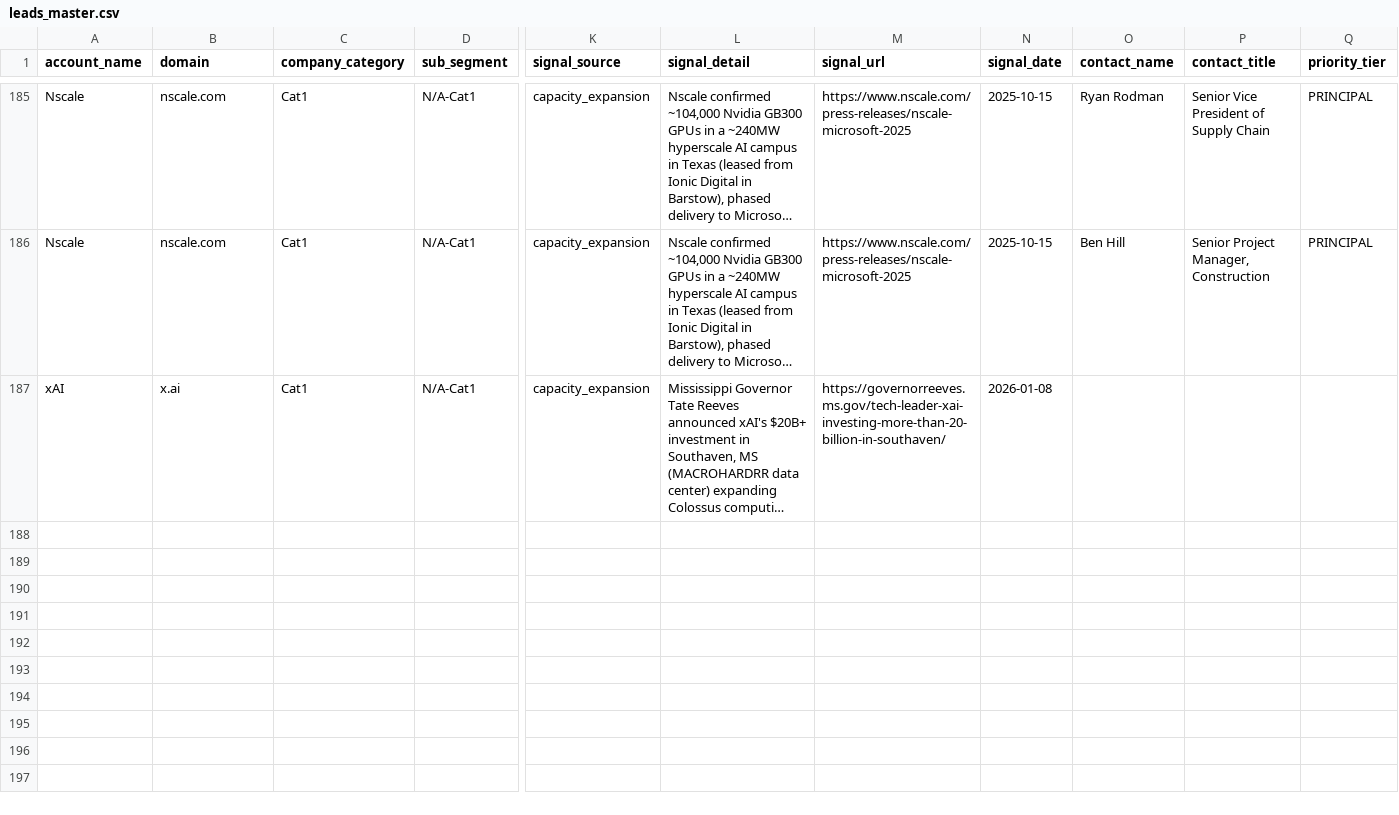
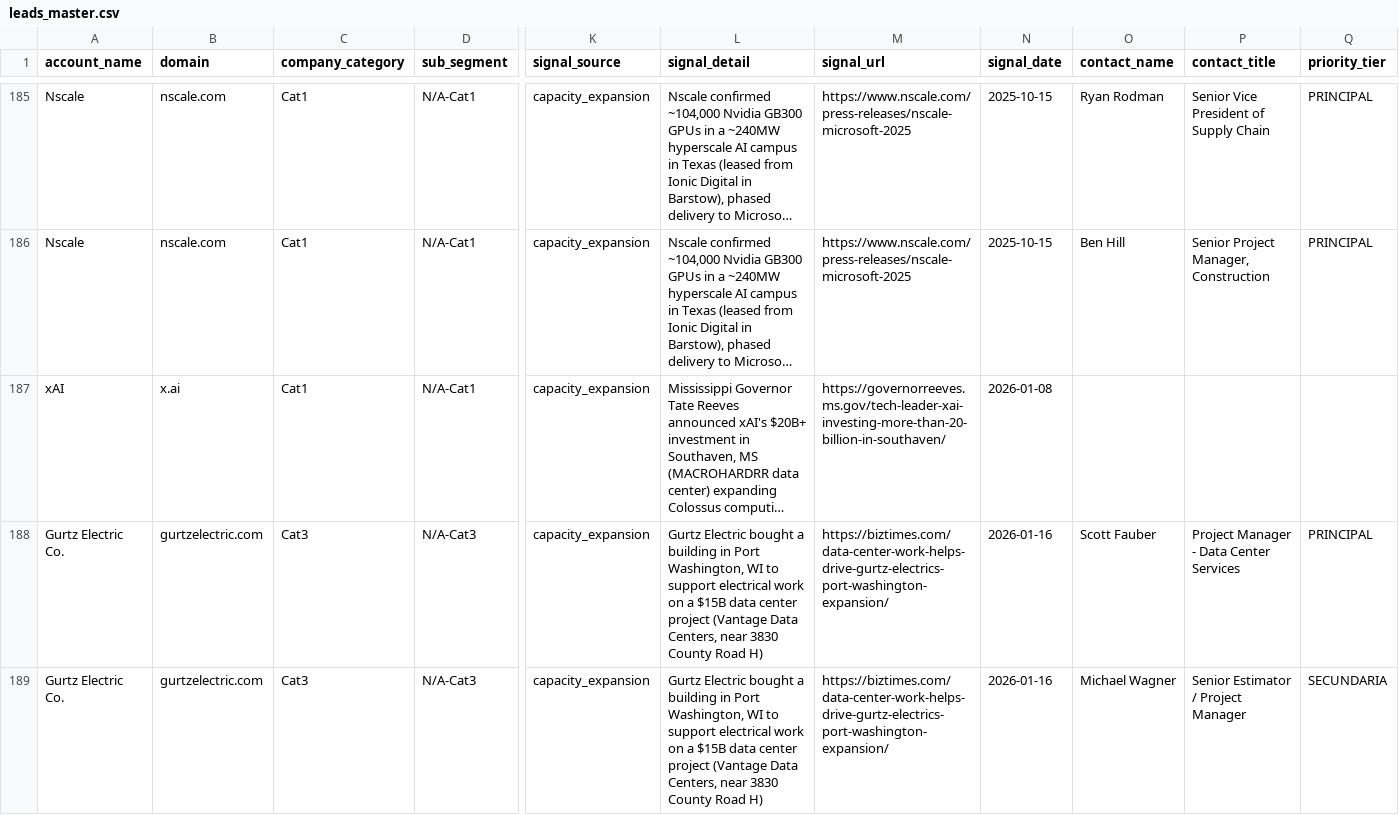
Before and after one commit to Aldchiw/prima-gtm-skills, a CSV file: output/leads_master.csv, drawn as a sheet; only a part is shown, gaps mark what is left out; long unchanged cells end in …; rows hold the shown columns only; the diff covers the shown part only; the diff names each change by its address in the sheet, - before the commit and + after, or states it on an @@ line.

Commit message:
feat(leads): Cat3 +2 signal-first (Gurtz, ProLift); firmografico-puro validado como fuente pobre (1.6%) + TAM 127 guardado

```diff
--- a/output/leads_master.csv
+++ b/output/leads_master.csv
+row 188: Gurtz Electric Co. | gurtzelectric.com | Cat3 | N/A-Cat3 | capacity_expansion | Gurtz Electric bought a building in Port Washington, WI to support electrical work on a $15B data center project (Vantage Data Centers, near 3830 County Road H) | https://biztimes.com/data-center-work-helps-drive-gurtz-electrics-port-washington-expansion/ | 2026-01-16 | Scott Fauber | Project Manager - Data Center Services | PRINCIPAL
+row 189: Gurtz Electric Co. | gurtzelectric.com | Cat3 | N/A-Cat3 | capacity_expansion | Gurtz Electric bought a building in Port Washington, WI to support electrical work on a $15B data center project (Vantage Data Centers, near 3830 County Road H) | https://biztimes.com/data-center-work-helps-drive-gurtz-electrics-port-washington-expansion/ | 2026-01-16 | Michael Wagner | Senior Estimator / Project Manager | SECUNDARIA
```
Also changed, not shown: 2 added rows elsewhere in this file, 3 other files.
